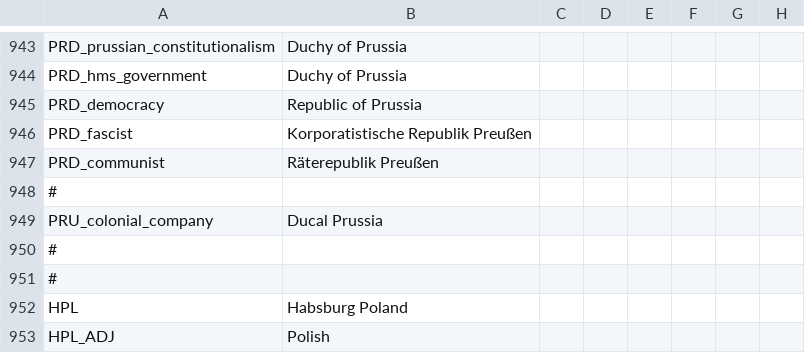
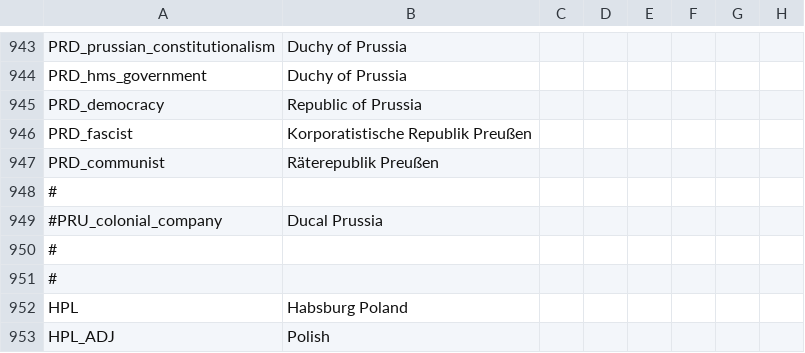
Before and after one commit to TurningPointNovocherkassk/Historical_Bloat_Mod, a CSV file: ANON_HFM/localisation/00_ANON_randomshit.csv, drawn as a sheet; only a part is shown, gaps mark what is left out; the diff names each change by its address in the sheet, - before the commit and + after, or states it on an @@ line.

Commit message:
Update 00_ANON_randomshit.csv

```diff
--- a/ANON_HFM/localisation/00_ANON_randomshit.csv
+++ b/ANON_HFM/localisation/00_ANON_randomshit.csv
-A949: PRU_colonial_company
+A949: #PRU_colonial_company
```
